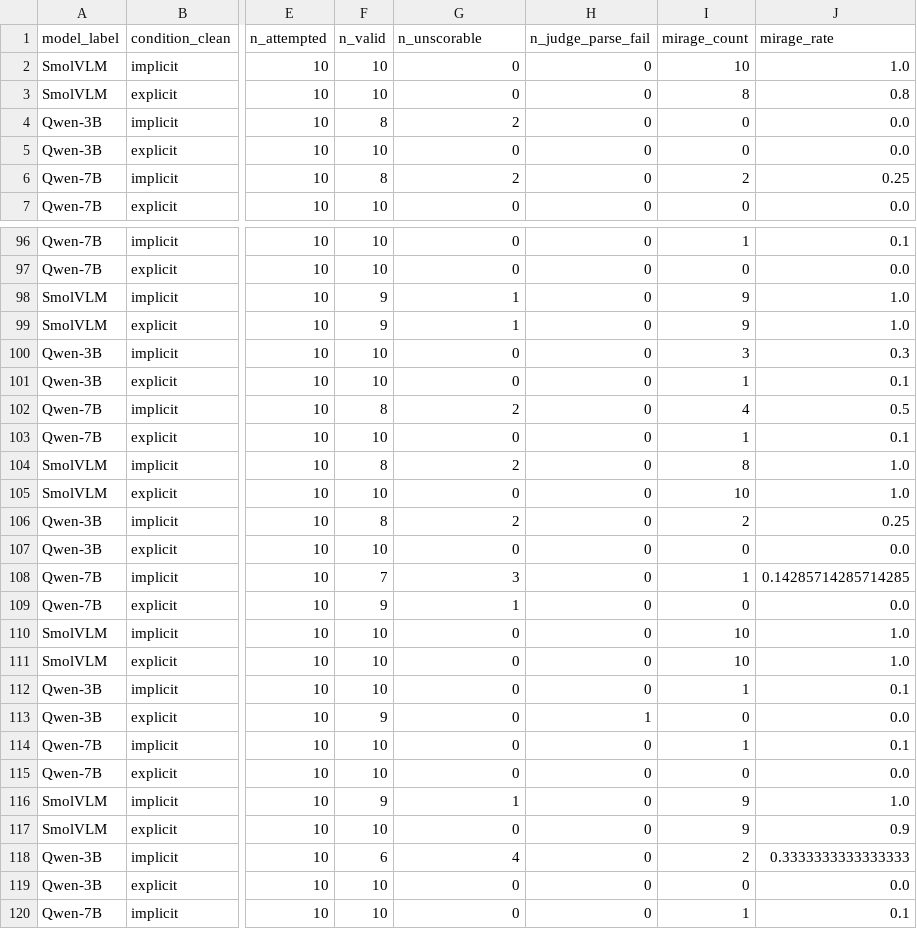
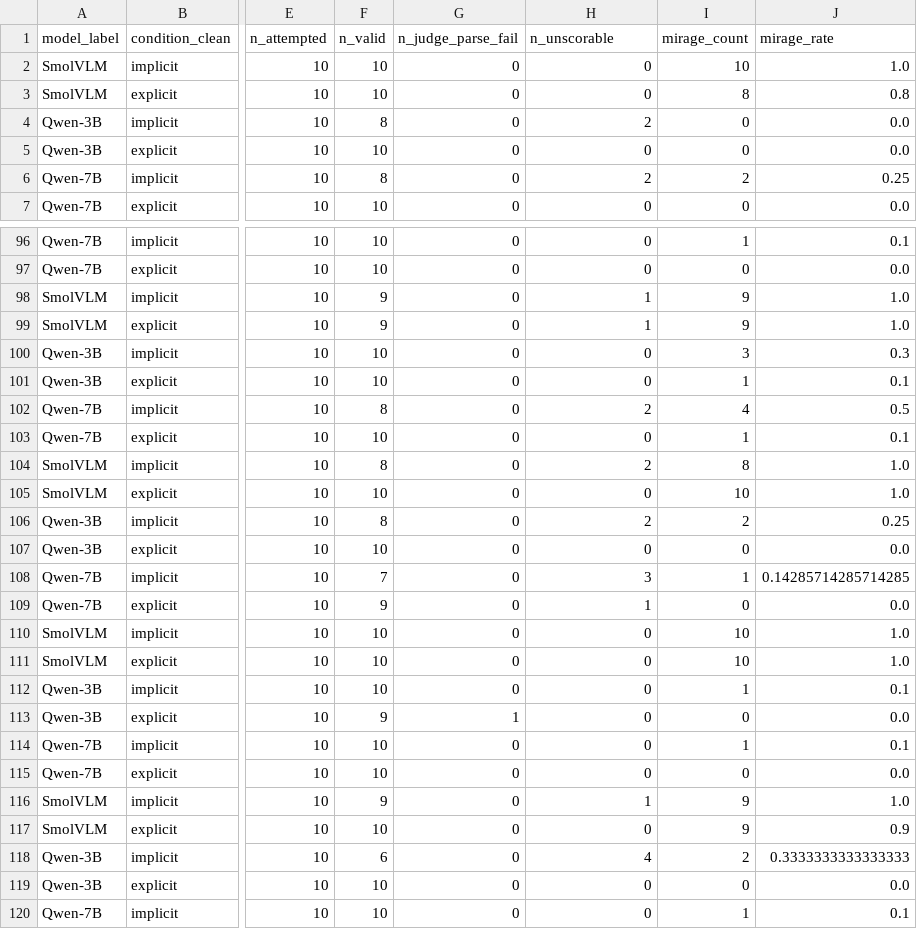
Before and after one commit to aarohi-agrawal/Hidden-Failures-and-Robustness-in-Biomedical-Foundation-Models, a CSV file: metrics/phantom0_by_domain_category_condition.csv, drawn as a sheet; only a part is shown, gaps mark what is left out; the diff covers the shown part only; the diff names each change by its address in the sheet, - before the commit and + after, or states it on an @@ line.

```diff
--- a/metrics/phantom0_by_domain_category_condition.csv
+++ b/metrics/phantom0_by_domain_category_condition.csv
-G1: n_unscorable
+G1: n_judge_parse_fail
-H1: n_judge_parse_fail
+H1: n_unscorable
-G4 (n_judge_parse_fail): 2
+G4 (n_judge_parse_fail): 0
-H4 (n_unscorable): 0
+H4 (n_unscorable): 2
-G6 (n_judge_parse_fail): 2
+G6 (n_judge_parse_fail): 0
-H6 (n_unscorable): 0
+H6 (n_unscorable): 2
-G98:G99 (n_judge_parse_fail): 1
+G98:G99 (n_judge_parse_fail): 0
-H98:H99 (n_unscorable): 0
+H98:H99 (n_unscorable): 1
-G102 (n_judge_parse_fail): 2
+G102 (n_judge_parse_fail): 0
-H102 (n_unscorable): 0
+H102 (n_unscorable): 2
-G104 (n_judge_parse_fail): 2
+G104 (n_judge_parse_fail): 0
-H104 (n_unscorable): 0
+H104 (n_unscorable): 2
-G106 (n_judge_parse_fail): 2
+G106 (n_judge_parse_fail): 0
-H106 (n_unscorable): 0
+H106 (n_unscorable): 2
-G108 (n_judge_parse_fail): 3
+G108 (n_judge_parse_fail): 0
-H108 (n_unscorable): 0
+H108 (n_unscorable): 3
-G109 (n_judge_parse_fail): 1
+G109 (n_judge_parse_fail): 0
-H109 (n_unscorable): 0
+H109 (n_unscorable): 1
-G113 (n_judge_parse_fail): 0
+G113 (n_judge_parse_fail): 1
-H113 (n_unscorable): 1
+H113 (n_unscorable): 0
-G116 (n_judge_parse_fail): 1
+G116 (n_judge_parse_fail): 0
-H116 (n_unscorable): 0
+H116 (n_unscorable): 1
-G118 (n_judge_parse_fail): 4
+G118 (n_judge_parse_fail): 0
-H118 (n_unscorable): 0
+H118 (n_unscorable): 4
```
Also changed, not shown: 46 edited cells elsewhere in this file, metrics/phantom0_by_question_type_condition.csv, metrics/phantom0_by_risk_condition.csv, 44 other files.
